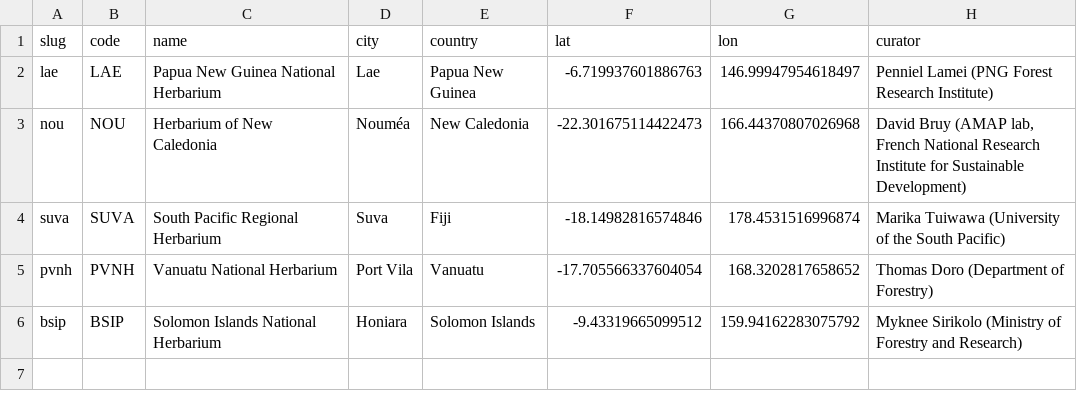
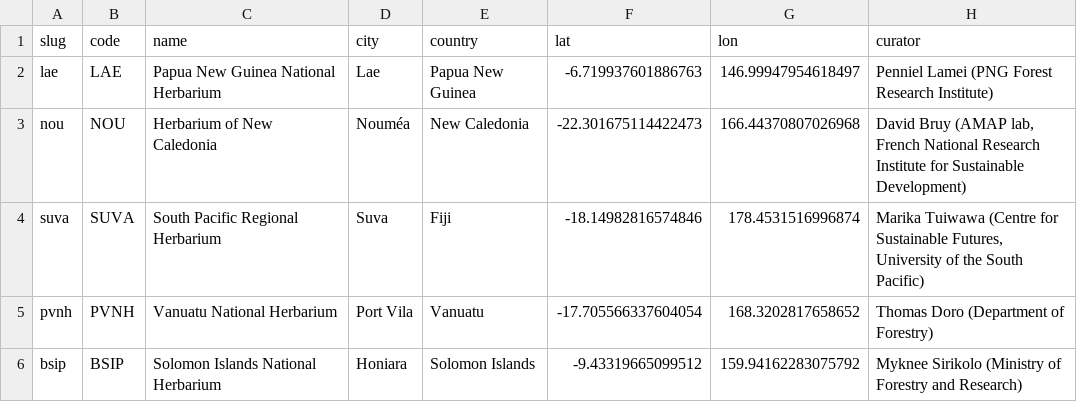
Before and after one commit to thomaspibanez/melanobs, a CSV file: data/herbaria.csv, drawn as a sheet.

```diff
--- a/data/herbaria.csv
+++ b/data/herbaria.csv
@@ -3,3 +3,3 @@ lae,LAE,Papua New Guinea National Herbarium,Lae,Papua New Guinea,-6.719937601886
 nou,NOU,Herbarium of New Caledonia,Nouméa,New Caledonia,-22.301675114422473,166.44370807026968,"David Bruy (AMAP lab, French National Research Institute for Sustainable Development)"
-suva,SUVA,South Pacific Regional Herbarium,Suva,Fiji,-18.14982816574846,178.4531516996874,Marika Tuiwawa (University of the South Pacific)
+suva,SUVA,South Pacific Regional Herbarium,Suva,Fiji,-18.14982816574846,178.4531516996874,"Marika Tuiwawa (Centre for Sustainable Futures, University of the South Pacific)"
 pvnh,PVNH,Vanuatu National Herbarium,Port Vila,Vanuatu,-17.705566337604054,168.3202817658652,Thomas Doro (Department of Forestry)
```
Also changed, not shown: 2 other files.
